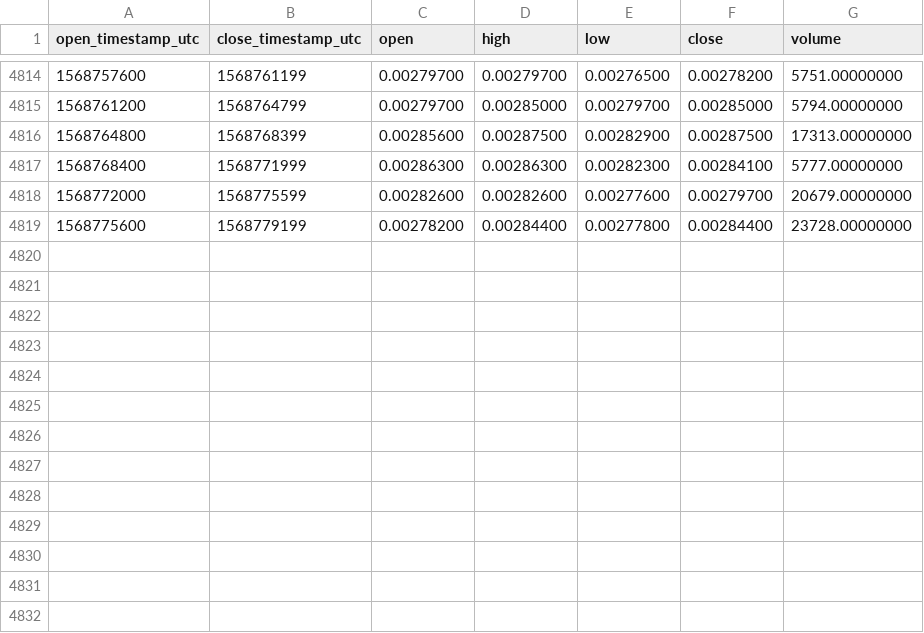
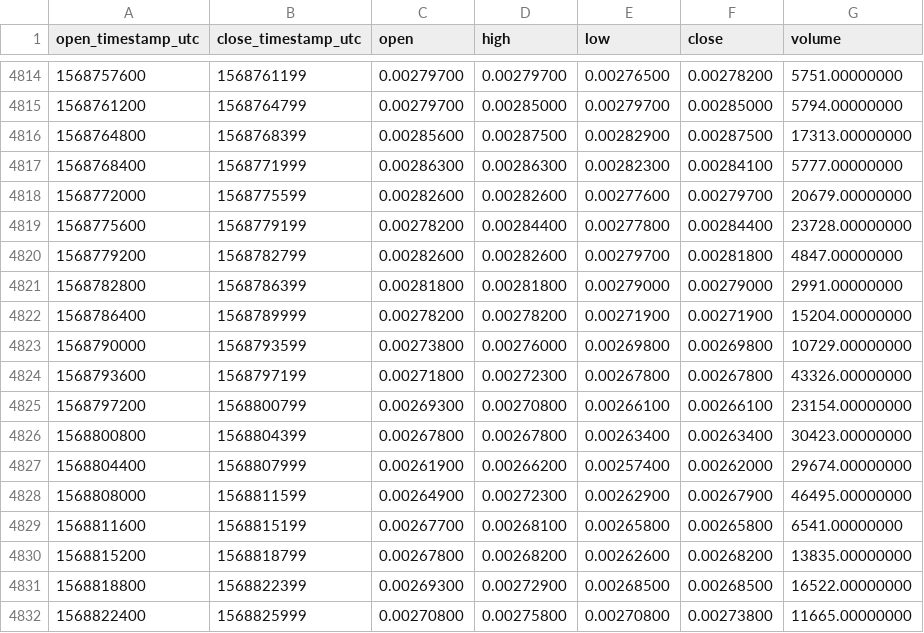
Before and after one commit to cryptobigbro/binance-FETBNB, a CSV file: binance-FETBNB-1h.csv, drawn as a sheet; only a part is shown, gaps mark what is left out; the diff names each change by its address in the sheet, - before the commit and + after, or states it on an @@ line.

Commit message:
Update OHLCV data.

```diff
--- a/binance-FETBNB-1h.csv
+++ b/binance-FETBNB-1h.csv
+row 4820: 1568779200 | 1568782799 | 0.00282600 | 0.00282600 | 0.00279700 | 0.00281800 | 4847.00000000
+row 4821: 1568782800 | 1568786399 | 0.00281800 | 0.00281800 | 0.00279000 | 0.00279000 | 2991.00000000
+row 4822: 1568786400 | 1568789999 | 0.00278200 | 0.00278200 | 0.00271900 | 0.00271900 | 15204.00000000
+row 4823: 1568790000 | 1568793599 | 0.00273800 | 0.00276000 | 0.00269800 | 0.00269800 | 10729.00000000
+row 4824: 1568793600 | 1568797199 | 0.00271800 | 0.00272300 | 0.00267800 | 0.00267800 | 43326.00000000
+row 4825: 1568797200 | 1568800799 | 0.00269300 | 0.00270800 | 0.00266100 | 0.00266100 | 23154.00000000
+row 4826: 1568800800 | 1568804399 | 0.00267800 | 0.00267800 | 0.00263400 | 0.00263400 | 30423.00000000
+row 4827: 1568804400 | 1568807999 | 0.00261900 | 0.00266200 | 0.00257400 | 0.00262000 | 29674.00000000
+row 4828: 1568808000 | 1568811599 | 0.00264900 | 0.00272300 | 0.00262900 | 0.00267900 | 46495.00000000
+row 4829: 1568811600 | 1568815199 | 0.00267700 | 0.00268100 | 0.00265800 | 0.00265800 | 6541.00000000
+row 4830: 1568815200 | 1568818799 | 0.00267800 | 0.00268200 | 0.00262600 | 0.00268200 | 13835.00000000
+row 4831: 1568818800 | 1568822399 | 0.00269300 | 0.00272900 | 0.00268500 | 0.00268500 | 16522.00000000
+row 4832: 1568822400 | 1568825999 | 0.00270800 | 0.00275800 | 0.00270800 | 0.00273800 | 11665.00000000
```
